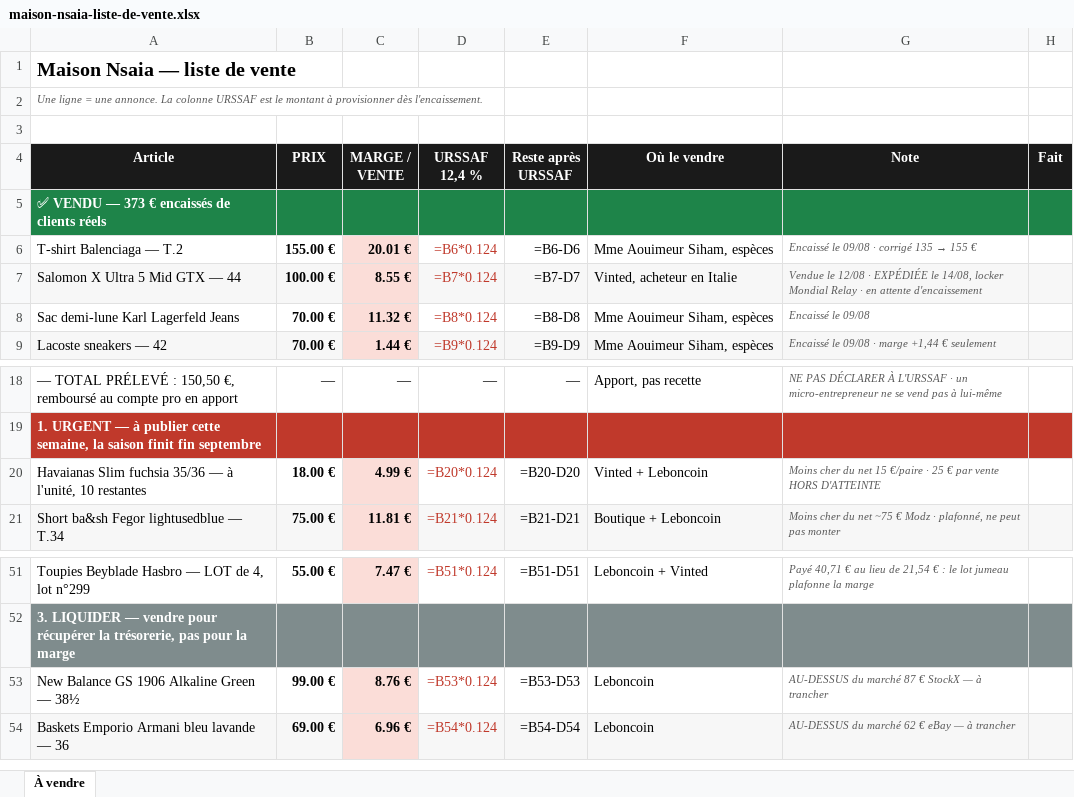
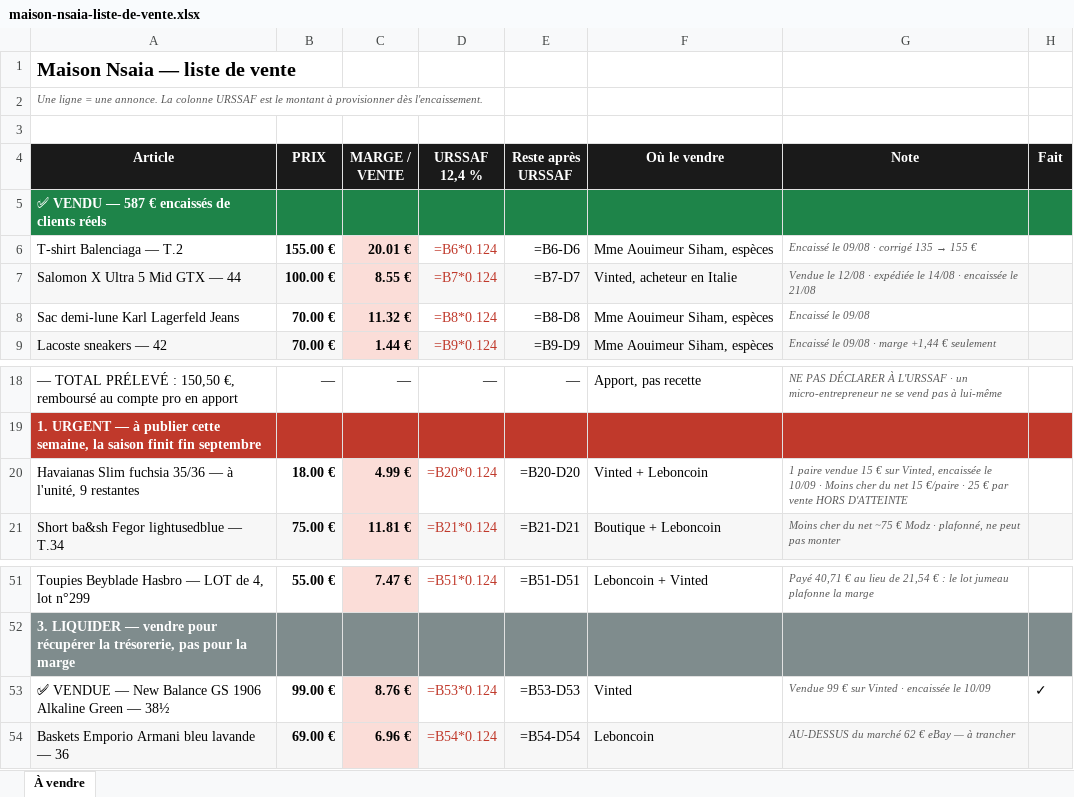
Before and after one commit to ninislegamer/ps4, an Excel workbook: exports/maison-nsaia-liste-de-vente.xlsx, sheet À vendre, drawn as a sheet; only a part is shown, gaps mark what is left out; values as stored, in another font and other column widths than the file's, no borders; formulas without a stored value are shown as written; the diff names each change by its address in the sheet, - before the commit and + after, or states it on an @@ line.

```diff
--- a/exports/maison-nsaia-liste-de-vente.xlsx (sheet À vendre)
+++ b/exports/maison-nsaia-liste-de-vente.xlsx (sheet À vendre)
-A5 (Article): ✅ VENDU — 373 € encaissés de clients réels
+A5 (Article): ✅ VENDU — 587 € encaissés de clients réels
-G7 (Note): …12/08 · EXPÉDIÉE le 14/08, locker Mondial Relay · en attente d'encaissement
+G7 (Note): …12/08 · expédiée le 14/08 · encaissée le 21/08
-A20 (Article): …à l'unité, 10 restantes
+A20 (Article): …à l'unité, 9 restantes
-G20 (Note): Moins cher…
+G20 (Note): 1 paire vendue 15 € sur Vinted, encaissée le 10/09 · Moins cher…
-A53 (Article): New Balance…
+A53 (Article): ✅ VENDUE — New Balance…
-F53 (Où le vendre): Leboncoin
+F53 (Où le vendre): Vinted
-G53 (Note): AU-DESSUS du marché 87 € StockX — à trancher
+G53 (Note): Vendue 99 € sur Vinted · encaissée le 10/09
-H53 (Fait): (empty)
+H53 (Fait): ✓
```
Also changed, not shown: exports/maison-nsaia-registres.xlsx, exports/maison-nsaia-stock.xlsx, 1 other file.
